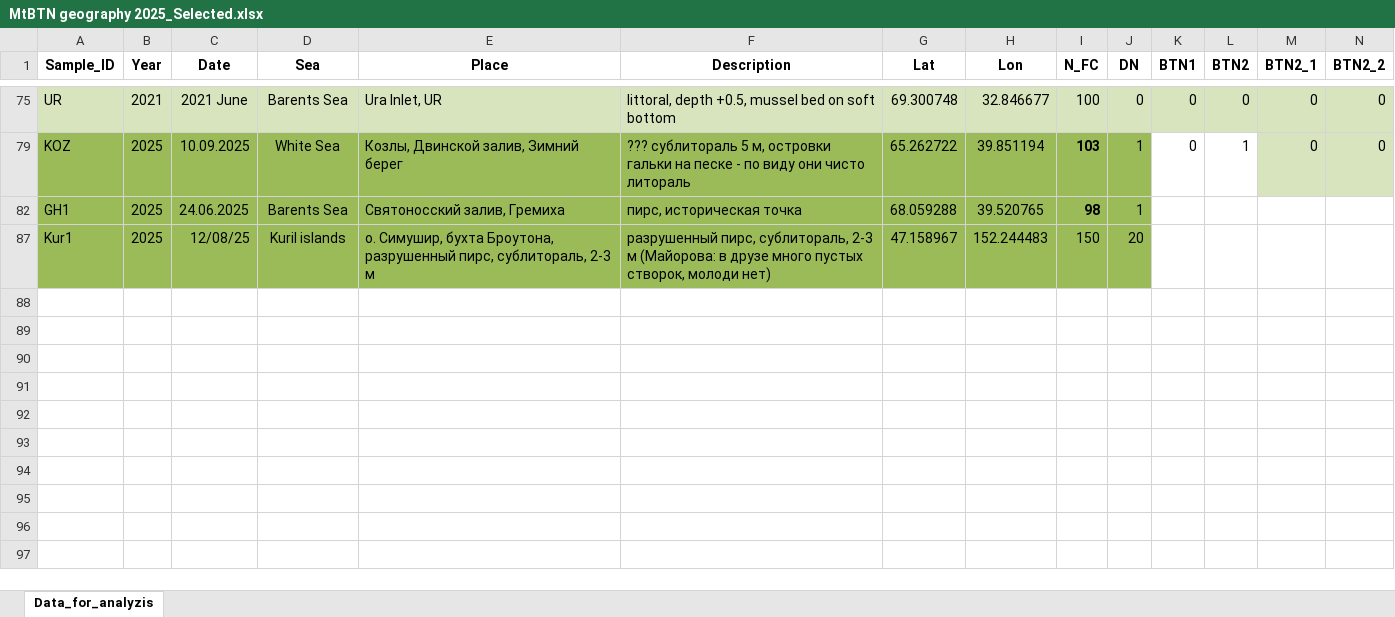
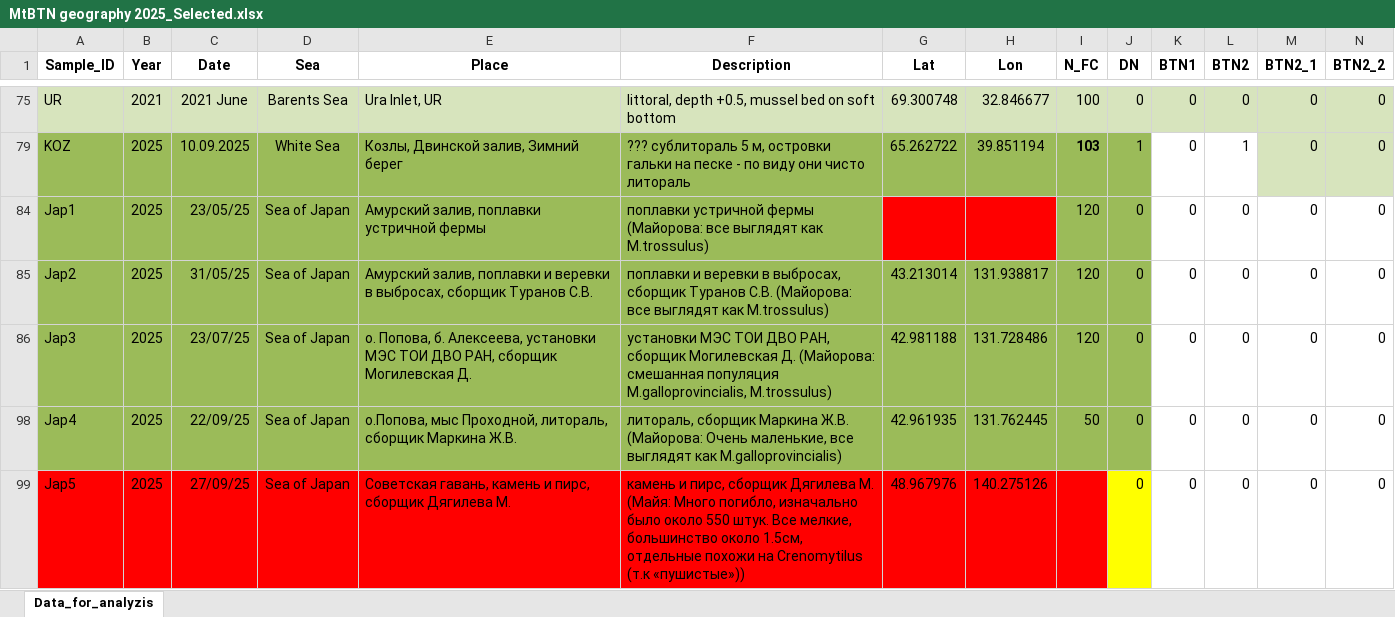
Before and after one commit to polydora/Articles_in_progress, an Excel workbook: RSF_Report_2025/R_calc_RSF_2025/Data/MtBTN geography 2025_Selected.xlsx, sheet Data_for_analyzis, drawn as a sheet; only a part is shown, gaps mark what is left out; values as stored, in another font and other column widths than the file's, no borders; removed rows and columns are numbered as before the commit, all else as after; rows hold the shown columns only; the diff covers the shown part only; the diff names each change by its address in the sheet, - before the commit and + after, or states it on an @@ line.

```diff
--- a/RSF_Report_2025/R_calc_RSF_2025/Data/MtBTN geography 2025_Selected.xlsx (sheet Data_for_analyzis)
+++ b/RSF_Report_2025/R_calc_RSF_2025/Data/MtBTN geography 2025_Selected.xlsx (sheet Data_for_analyzis)
@@ row 82 hidden: GH1 | 2025 | 24.06.2025 | Barents Sea | Святоносский залив, Гремиха | пирс, историческая точка | 68.059288 | 39.520765 | 98 | 1 @@
@@ row 87 hidden: Kur1 | 2025 | 12/08/25 | Kuril islands | о. Симушир, бухта Броутона, разрушенный пирс, сублитораль, 2-3 м | разрушенный пирс, сублитораль, 2-3 м (Майорова: в друзе много пустых створок, молоди нет) | 47.158967 | 152.244483 | 150 | 20 @@
@@ row 84 unhidden: Jap1 | 2025 | 23/05/25 | Sea of Japan | Амурский залив, поплавки устричной фермы | поплавки устричной фермы (Майорова: все выглядят как M.trossulus) |  |  | 120 | 0 | 0 | 0 | 0 | 0 @@
@@ row 85 unhidden: Jap2 | 2025 | 31/05/25 | Sea of Japan | Амурский залив, поплавки и веревки в выбросах, сборщик Туранов С.В. | поплавки и веревки в выбросах, сборщик Туранов С.В. (Майорова: все выглядят как M.trossulus) | 43.213014 | 131.938817 | 120 | 0 | 0 | 0 | 0 | 0 @@
@@ row 86 unhidden: Jap3 | 2025 | 23/07/25 | Sea of Japan | о. Попова, б. Алексеева, установки МЭС ТОИ ДВО РАН, сборщик Могилевская Д. | установки МЭС ТОИ ДВО РАН, сборщик Могилевская Д. (Майорова: смешанная популяция M.galloprovincialis, M.trossulus) | 42.981188 | 131.728486 | 120 | 0 | 0 | 0 | 0 | 0 @@
@@ row 98 unhidden: Jap4 | 2025 | 22/09/25 | Sea of Japan | о.Попова, мыс Проходной, литораль, сборщик Маркина Ж.В. | литораль, сборщик Маркина Ж.В. (Майорова: Очень маленькие, все выглядят как M.galloprovincialis) | 42.961935 | 131.762445 | 50 | 0 | 0 | 0 | 0 | 0 @@
@@ row 99 unhidden: Jap5 | 2025 | 27/09/25 | Sea of Japan | Советская гавань, камень и пирс, сборщик Дягилева М. | камень и пирс, сборщик Дягилева М. (Майя: Много погибло, изначально было около 550 штук. Все мелкие, большинство около 1.5см, отдельные похожи на Crenomytilus (т.к «пушистые»)) | 48.967976 | 140.275126 |  | 0 | 0 | 0 | 0 | 0 @@
```
Also changed, not shown: 27 hidden or unhidden rows and 16 edited cells elsewhere in this sheet, RSF_Report_2025/R_calc_RSF_2025/Data/Mussel_growth_Magadan_2021_2023.xlsx, 32 other files.
